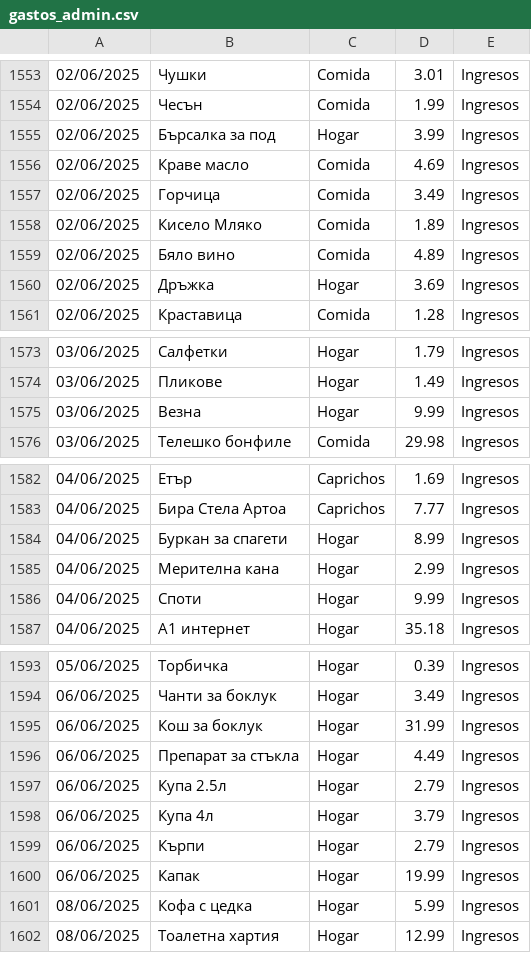
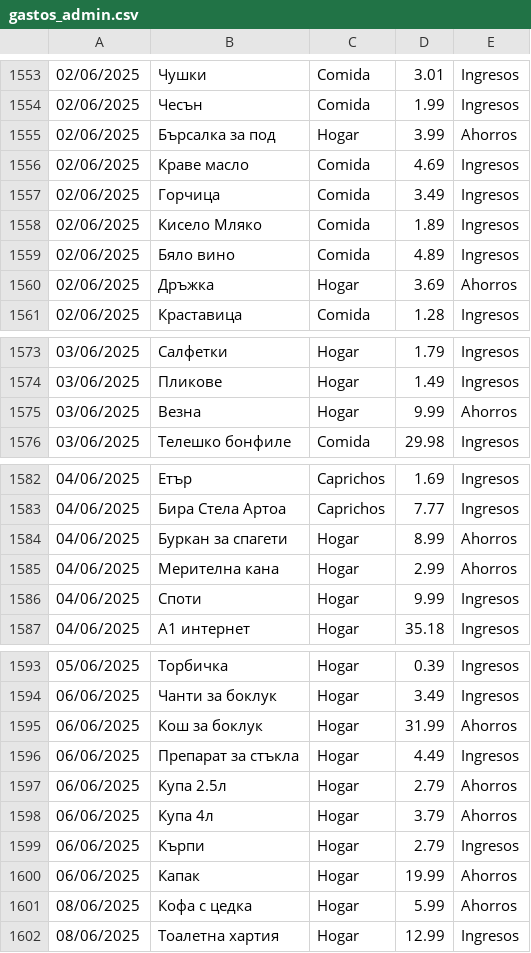
Before and after one commit to IAmTheMister/gastosKivy, a CSV file: admin/gastos_admin.csv, drawn as a sheet; only a part is shown, gaps mark what is left out; the diff covers the shown part only.

```diff
--- a/admin/gastos_admin.csv
+++ b/admin/gastos_admin.csv
@@ -1554,3 +1554,3 @@
 02/06/2025,Чесън,Comida,1.99,Ingresos
-02/06/2025,Бърсалка за под,Hogar,3.99,Ingresos
+02/06/2025,Бърсалка за под,Hogar,3.99,Ahorros
 02/06/2025,Краве масло,Comida,4.69,Ingresos
@@ -1559,3 +1559,3 @@
 02/06/2025,Бяло вино,Comida,4.89,Ingresos
-02/06/2025,Дръжка,Hogar,3.69,Ingresos
+02/06/2025,Дръжка,Hogar,3.69,Ahorros
 02/06/2025,Краставица,Comida,1.28,Ingresos
@@ -1574,3 +1574,3 @@
 03/06/2025,Пликове,Hogar,1.49,Ingresos
-03/06/2025,Везна,Hogar,9.99,Ingresos
+03/06/2025,Везна,Hogar,9.99,Ahorros
 03/06/2025,Телешко бонфиле,Comida,29.98,Ingresos
@@ -1583,4 +1583,4 @@
 04/06/2025,Бира Стела Артоа,Caprichos,7.77,Ingresos
-04/06/2025,Буркан за спагети,Hogar,8.99,Ingresos
-04/06/2025,Мерителна кана,Hogar,2.99,Ingresos
+04/06/2025,Буркан за спагети,Hogar,8.99,Ahorros
+04/06/2025,Мерителна кана,Hogar,2.99,Ahorros
 04/06/2025,Споти,Hogar,9.99,Ingresos
@@ -1594,9 +1594,9 @@
 06/06/2025,Чанти за боклук,Hogar,3.49,Ingresos
-06/06/2025,Кош за боклук,Hogar,31.99,Ingresos
+06/06/2025,Кош за боклук,Hogar,31.99,Ahorros
 06/06/2025,Препарат за стъкла,Hogar,4.49,Ingresos
-06/06/2025,Купа 2.5л,Hogar,2.79,Ingresos
-06/06/2025,Купа 4л,Hogar,3.79,Ingresos
+06/06/2025,Купа 2.5л,Hogar,2.79,Ahorros
+06/06/2025,Купа 4л,Hogar,3.79,Ahorros
 06/06/2025,Кърпи,Hogar,2.79,Ingresos
-06/06/2025,Капак,Hogar,19.99,Ingresos
-08/06/2025,Кофа с цедка,Hogar,5.99,Ingresos
+06/06/2025,Капак,Hogar,19.99,Ahorros
+08/06/2025,Кофа с цедка,Hogar,5.99,Ahorros
 08/06/2025,Тоалетна хартия,Hogar,12.99,Ingresos
```
Also changed, not shown: 32 added rows and 2 edited cells elsewhere in this file, admin/ingresos_admin.csv.
